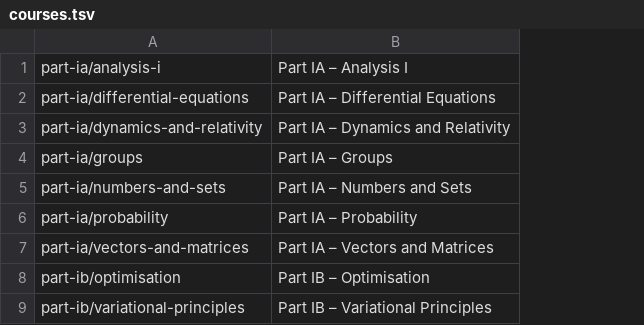
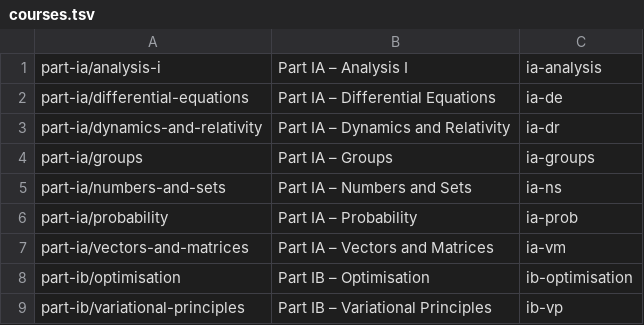
Before and after one commit to micfong-z/tripos-notes, a TSV file: courses.tsv, drawn as a sheet; the diff names each change by its address in the sheet, - before the commit and + after, or states it on an @@ line.

Commit message:
Publish the four PDF variants to R2 on release
courses.tsv gains a third column: the slug the website and the R2 object keys
use, so a course is described in one place rather than three.

`just publish` builds every variant and pushes it to the micfong-space bucket
behind storage.micfong.space, and the release workflow does the same on a v*
tag using repository secrets. Keys are notes/<site-slug>.<theme>.<font>.pdf,
with notes/<site-slug>.pdf kept as an alias for the light/sans build so links
that predate the variants keep resolving.

```diff
--- a/courses.tsv
+++ b/courses.tsv
+column C, rows 1-9: ia-analysis | ia-de | ia-dr | ia-groups | ia-ns | ia-prob | ia-vm | ib-optimisation | ib-vp
```
Also changed, not shown: 4 other files.
